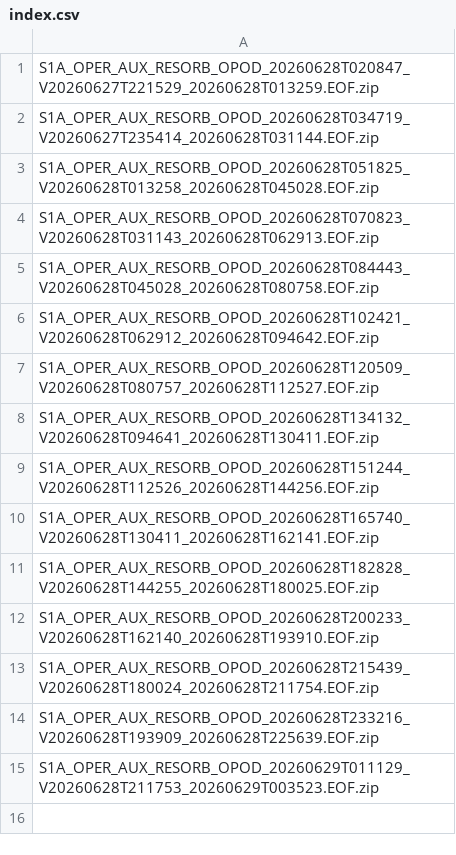
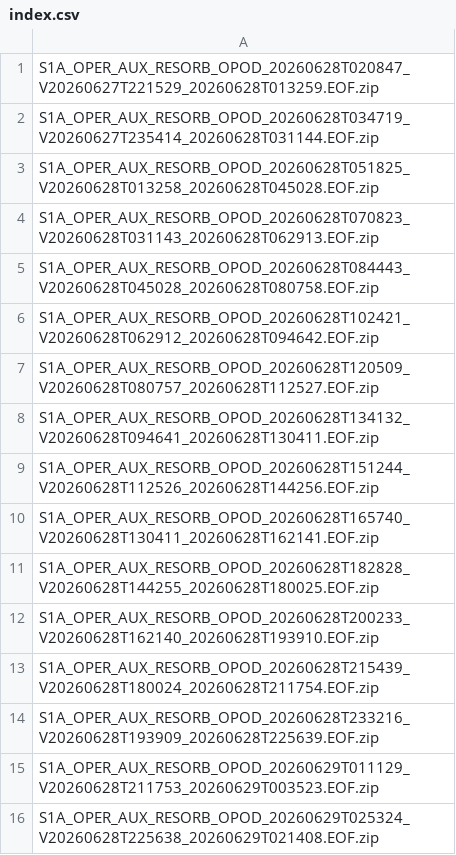
Before and after one commit to InSARdev/S1orbits, a CSV file: S1A/2026/06/28/index.csv, drawn as a sheet.

```diff
--- a/S1A/2026/06/28/index.csv
+++ b/S1A/2026/06/28/index.csv
@@ -15 +15,2 @@ S1A_OPER_AUX_RESORB_OPOD_20260628T233216_V20260628T193909_20260628T225639.EOF.zi
 S1A_OPER_AUX_RESORB_OPOD_20260629T011129_V20260628T211753_20260629T003523.EOF.zip
+S1A_OPER_AUX_RESORB_OPOD_20260629T025324_V20260628T225638_20260629T021408.EOF.zip
```
Also changed, not shown: S1C/2026/06/28/index.csv, 12 other files.
